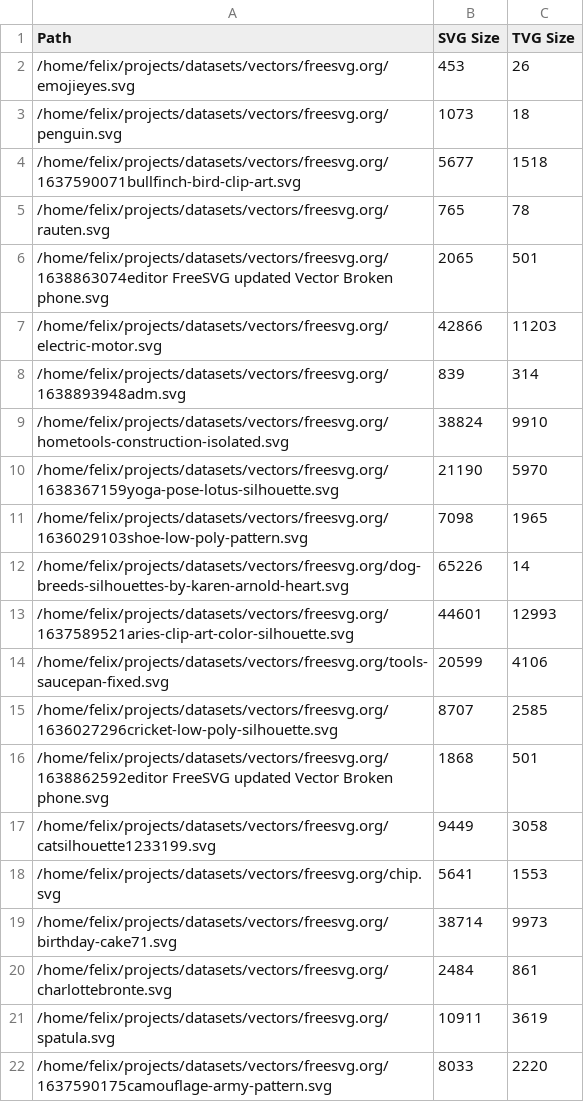
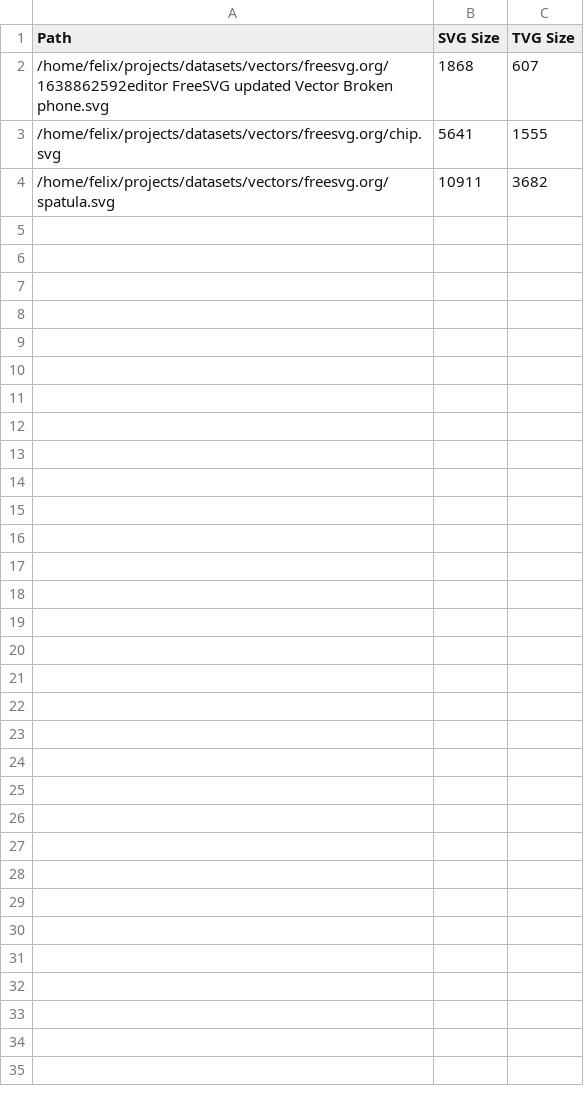
Before and after one commit to ikskuh/TinyVG, a CSV file: website/benchmark/freesvg.csv, drawn as a sheet.

```diff
--- a/website/benchmark/freesvg.csv
+++ b/website/benchmark/freesvg.csv
@@ -1,22 +1,4 @@
 Path	SVG Size	TVG Size
-/home/felix/projects/datasets/vectors/freesvg.org/emojieyes.svg	453	26
-/home/felix/projects/datasets/vectors/freesvg.org/penguin.svg	1073	18
-/home/felix/projects/datasets/vectors/freesvg.org/1637590071bullfinch-bird-clip-art.svg	5677	1518
-/home/felix/projects/datasets/vectors/freesvg.org/rauten.svg	765	78
-/home/felix/projects/datasets/vectors/freesvg.org/1638863074editor FreeSVG updated Vector Broken phone.svg	2065	501
-/home/felix/projects/datasets/vectors/freesvg.org/electric-motor.svg	42866	11203
-/home/felix/projects/datasets/vectors/freesvg.org/1638893948adm.svg	839	314
-/home/felix/projects/datasets/vectors/freesvg.org/hometools-construction-isolated.svg	38824	9910
-/home/felix/projects/datasets/vectors/freesvg.org/1638367159yoga-pose-lotus-silhouette.svg	21190	5970
-/home/felix/projects/datasets/vectors/freesvg.org/1636029103shoe-low-poly-pattern.svg	7098	1965
-/home/felix/projects/datasets/vectors/freesvg.org/dog-breeds-silhouettes-by-karen-arnold-heart.svg	65226	14
-/home/felix/projects/datasets/vectors/freesvg.org/1637589521aries-clip-art-color-silhouette.svg	44601	12993
-/home/felix/projects/datasets/vectors/freesvg.org/tools-saucepan-fixed.svg	20599	4106
-/home/felix/projects/datasets/vectors/freesvg.org/1636027296cricket-low-poly-silhouette.svg	8707	2585
-/home/felix/projects/datasets/vectors/freesvg.org/1638862592editor FreeSVG updated Vector Broken phone.svg	1868	501
-/home/felix/projects/datasets/vectors/freesvg.org/catsilhouette1233199.svg	9449	3058
-/home/felix/projects/datasets/vectors/freesvg.org/chip.svg	5641	1553
-/home/felix/projects/datasets/vectors/freesvg.org/birthday-cake71.svg	38714	9973
-/home/felix/projects/datasets/vectors/freesvg.org/charlottebronte.svg	2484	861
-/home/felix/projects/datasets/vectors/freesvg.org/spatula.svg	10911	3619
-/home/felix/projects/datasets/vectors/freesvg.org/1637590175camouflage-army-pattern.svg	8033	2220
+/home/felix/projects/datasets/vectors/freesvg.org/1638862592editor FreeSVG updated Vector Broken phone.svg	1868	607
+/home/felix/projects/datasets/vectors/freesvg.org/chip.svg	5641	1555
+/home/felix/projects/datasets/vectors/freesvg.org/spatula.svg	10911	3682
```
Also changed, not shown: website/benchmark/w3c.csv, website/benchmark/zig.csv, 12 other files.
